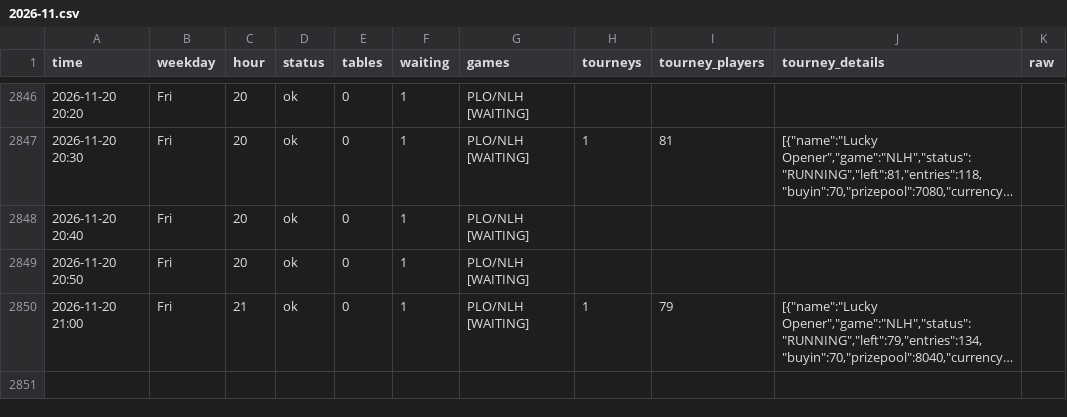
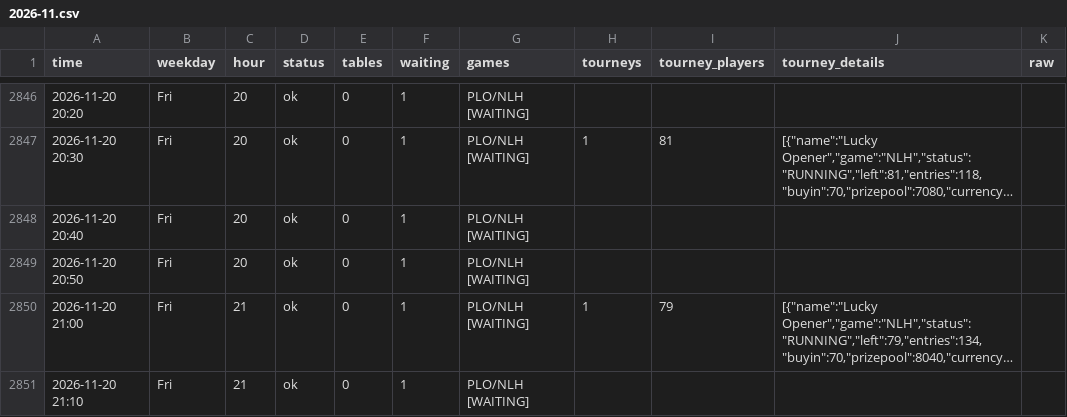
Before and after one commit to legendtoss/kings-tracker, a CSV file: data/grandcasinoas/2026-11.csv, drawn as a sheet; only a part is shown, gaps mark what is left out; long unchanged cells end in …; the diff names each change by its address in the sheet, - before the commit and + after, or states it on an @@ line.

```diff
--- a/data/grandcasinoas/2026-11.csv
+++ b/data/grandcasinoas/2026-11.csv
+row 2851: 2026-11-20 21:10 | Fri | 21 | ok | 0 | 1 | PLO/NLH [WAITING]
```
Also changed, not shown: data/2026-11.csv, data/banco/2026-11.csv, 8 other files.
